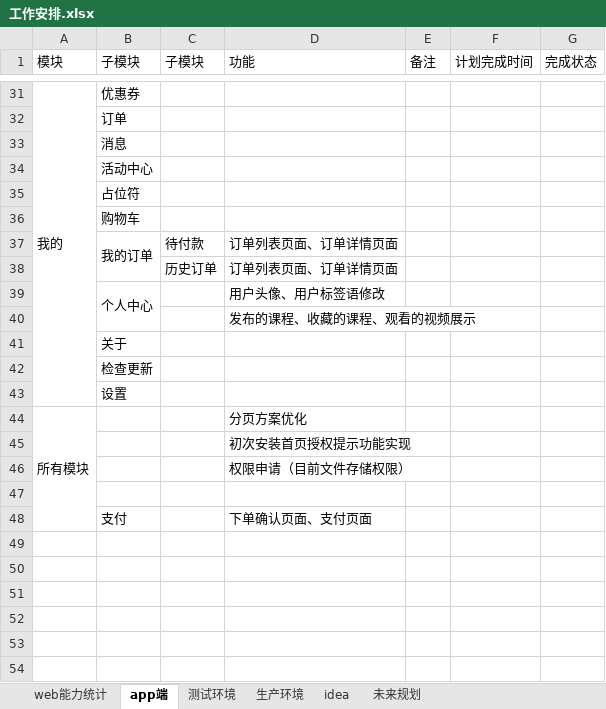
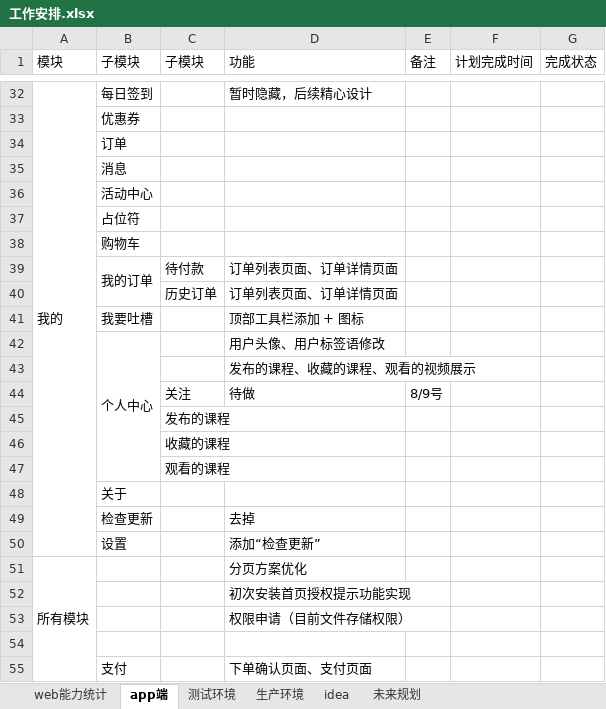
Before and after one commit to 389093982/isoft, an Excel workbook: isoft_doc/工作安排.xlsx, sheet app端, drawn as a sheet; only a part is shown, gaps mark what is left out; values as stored, in another font and other column widths than the file's, no cell formats; addresses are those after the commit; the diff covers the shown part only; the diff names each change by its address in the sheet, - before the commit and + after, or states it on an @@ line.

```diff
--- a/isoft_doc/工作安排.xlsx (sheet app端)
+++ b/isoft_doc/工作安排.xlsx (sheet app端)
-B32 (子模块): 优惠券
+B32 (子模块): 每日签到
-D32 (功能): (empty)
+D32 (功能): 暂时隐藏，后续精心设计
+row 33:  | 优惠券
+row 41:  | 我要吐槽 |  | 顶部工具栏添加 + 图标
+row 44:  |  | 关注 | 待做 | 8/9号
+row 45:  |  | 发布的课程
+row 46:  |  | 收藏的课程
+row 47:  |  | 观看的课程
-D49 (功能): (empty)
+D49 (功能): 去掉
-D50 (功能): (empty)
+D50 (功能): 添加“检查更新”
```
Also changed, not shown: 9 added rows, 8 removed rows and 9 edited cells elsewhere in this sheet, cell formats, 6 other files.
